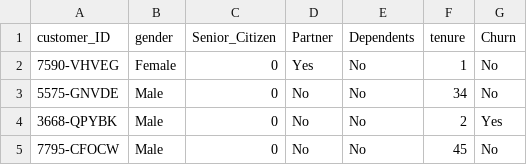
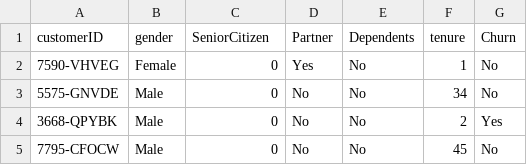
Before and after one commit to UCF-Data-Analytics-Group-Project/Final_Project, a CSV file: data/Customer.csv, drawn as a sheet; only a part is shown.

```diff
--- a/data/Customer.csv
+++ b/data/Customer.csv
@@ -1,2 +1,2 @@
-customer_ID,gender,Senior_Citizen,Partner,Dependents,tenure,Churn
+customerID,gender,SeniorCitizen,Partner,Dependents,tenure,Churn
 7590-VHVEG,Female,0,Yes,No,1,No
```
Also changed, not shown: data/Billing.csv, 4 other files.
